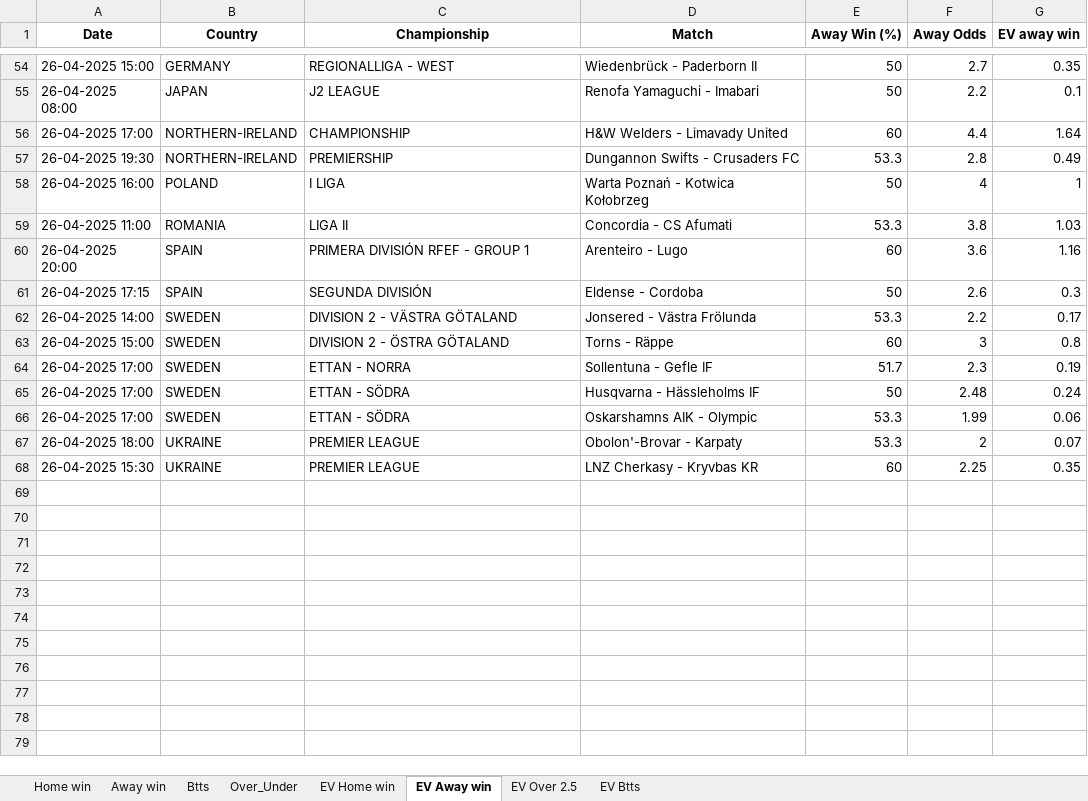
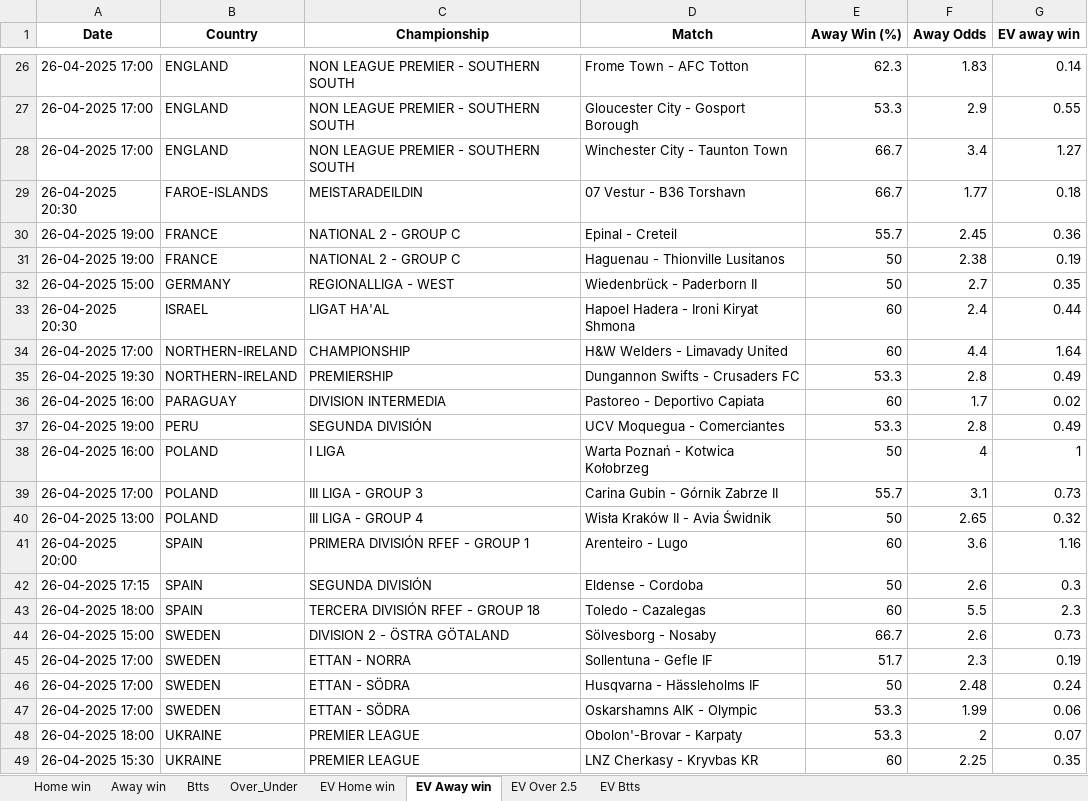
Before and after one commit to dcosta-da/soccer_predictions_scraper, an Excel workbook: scraper/data/betclever_predictions.xlsx, sheet EV Away win, drawn as a sheet; only a part is shown, gaps mark what is left out; values as stored, in another font and other column widths than the file's, no borders; removed rows and columns are numbered as before the commit, all else as after; the diff covers the shown part only; the diff names each change by its address in the sheet, - before the commit and + after, or states it on an @@ line.

```diff
--- a/scraper/data/betclever_predictions.xlsx (sheet EV Away win)
+++ b/scraper/data/betclever_predictions.xlsx (sheet EV Away win)
+row 26: 26-04-2025 17:00 | ENGLAND | NON LEAGUE PREMIER - SOUTHERN SOUTH | Frome Town - AFC Totton | 62.3 | 1.83 | 0.14
+row 27: 26-04-2025 17:00 | ENGLAND | NON LEAGUE PREMIER - SOUTHERN SOUTH | Gloucester City - Gosport Borough | 53.3 | 2.9 | 0.55
+row 28: 26-04-2025 17:00 | ENGLAND | NON LEAGUE PREMIER - SOUTHERN SOUTH | Winchester City - Taunton Town | 66.7 | 3.4 | 1.27
+row 29: 26-04-2025 20:30 | FAROE-ISLANDS | MEISTARADEILDIN | 07 Vestur - B36 Torshavn | 66.7 | 1.77 | 0.18
+row 30: 26-04-2025 19:00 | FRANCE | NATIONAL 2 - GROUP C | Epinal - Creteil | 55.7 | 2.45 | 0.36
+row 31: 26-04-2025 19:00 | FRANCE | NATIONAL 2 - GROUP C | Haguenau - Thionville Lusitanos | 50 | 2.38 | 0.19
-row 55: 26-04-2025 08:00 | JAPAN | J2 LEAGUE | Renofa Yamaguchi - Imabari | 50 | 2.2 | 0.1
+row 33: 26-04-2025 20:30 | ISRAEL | LIGAT HA'AL | Hapoel Hadera - Ironi Kiryat Shmona | 60 | 2.4 | 0.44
+row 36: 26-04-2025 16:00 | PARAGUAY | DIVISION INTERMEDIA | Pastoreo - Deportivo Capiata | 60 | 1.7 | 0.02
+row 37: 26-04-2025 19:00 | PERU | SEGUNDA DIVISIÓN | UCV Moquegua - Comerciantes | 53.3 | 2.8 | 0.49
-row 59: 26-04-2025 11:00 | ROMANIA | LIGA II | Concordia - CS Afumati | 53.3 | 3.8 | 1.03
+row 39: 26-04-2025 17:00 | POLAND | III LIGA - GROUP 3 | Carina Gubin - Górnik Zabrze II | 55.7 | 3.1 | 0.73
+row 40: 26-04-2025 13:00 | POLAND | III LIGA - GROUP 4 | Wisła Kraków II - Avia Świdnik | 50 | 2.65 | 0.32
-row 62: 26-04-2025 14:00 | SWEDEN | DIVISION 2 - VÄSTRA GÖTALAND | Jonsered - Västra Frölunda | 53.3 | 2.2 | 0.17
+row 43: 26-04-2025 18:00 | SPAIN | TERCERA DIVISIÓN RFEF - GROUP 18 | Toledo - Cazalegas | 60 | 5.5 | 2.3
-D44 (Match): Torns - Räppe
+D44 (Match): Sölvesborg - Nosaby
-E44 (Away Win (%)): 60
+E44 (Away Win (%)): 66.7
-F44 (Away Odds): 3
+F44 (Away Odds): 2.6
-G44 (EV away win): 0.8
+G44 (EV away win): 0.73
```
Also changed, not shown: 44 added rows and 38 removed rows elsewhere in this sheet, sheet EV Home win, sheet EV Btts, sheet EV Over 2.5, sheet Over_Under, sheet Btts, sheet Home win, 1 more sheet.
